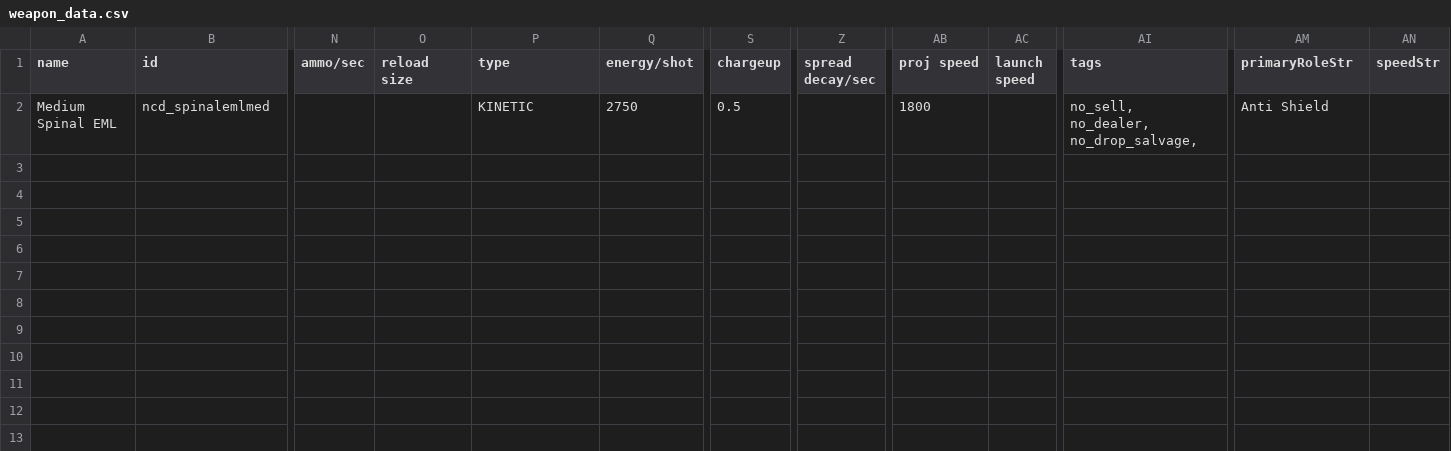
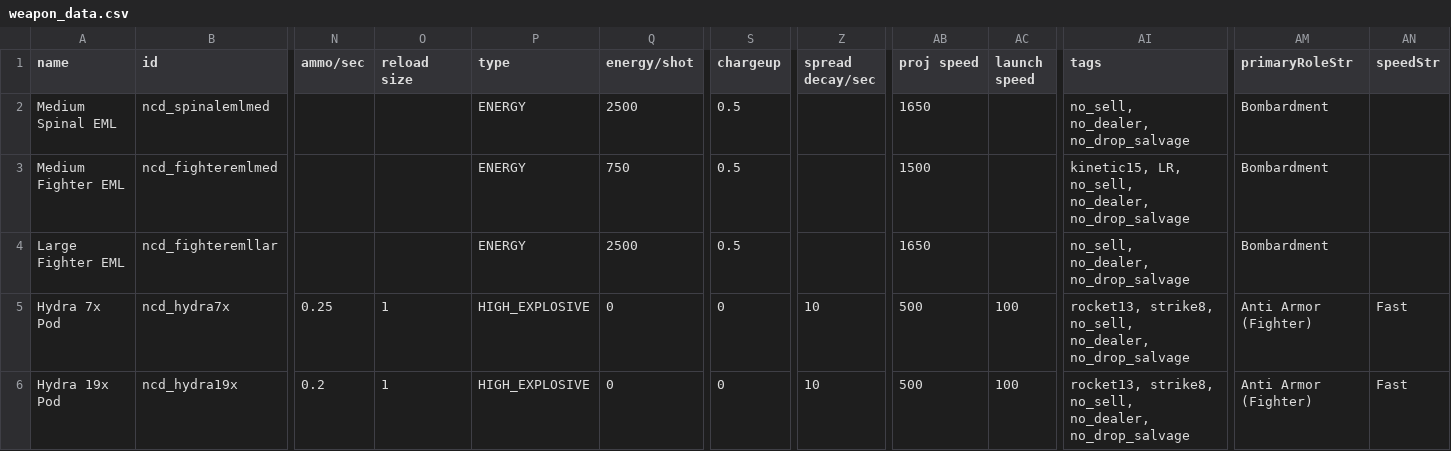
Before and after one commit to Spectre907YT/Arion-Battle_Stations, a CSV file: data/weapons/weapon_data.csv, drawn as a sheet; only a part is shown, gaps mark what is left out; rows hold the shown columns only; the diff names each change by its address in the sheet, - before the commit and + after, or states it on an @@ line.

Commit message:
new weapons for fighters n stuff

```diff
--- a/data/weapons/weapon_data.csv
+++ b/data/weapons/weapon_data.csv
-P2 (type): KINETIC
+P2 (type): ENERGY
-Q2 (energy/shot): 2750
+Q2 (energy/shot): 2500
-AB2 (proj speed): 1800
+AB2 (proj speed): 1650
-AI2 (tags): no_sell, no_dealer, no_drop_salvage,
+AI2 (tags): no_sell, no_dealer, no_drop_salvage
-AM2 (primaryRoleStr): Anti Shield
+AM2 (primaryRoleStr): Bombardment
+row 3: Medium Fighter EML | ncd_fighteremlmed |  |  | ENERGY | 750 | 0.5 |  | 1500 |  | kinetic15, LR, no_sell, no_dealer, no_drop_salvage | Bombardment
+row 4: Large Fighter EML | ncd_fighteremllar |  |  | ENERGY | 2500 | 0.5 |  | 1650 |  | no_sell, no_dealer, no_drop_salvage | Bombardment
+row 5: Hydra 7x Pod | ncd_hydra7x | 0.25 | 1 | HIGH_EXPLOSIVE | 0 | 0 | 10 | 500 | 100 | rocket13, strike8, no_sell, no_dealer, no_drop_salvage | Anti Armor (Fighter) | Fast
+row 6: Hydra 19x Pod | ncd_hydra19x | 0.2 | 1 | HIGH_EXPLOSIVE | 0 | 0 | 10 | 500 | 100 | rocket13, strike8, no_sell, no_dealer, no_drop_salvage | Anti Armor (Fighter) | Fast
```
Also changed, not shown: data/hulls/wing_data.csv, data/strings/descriptions.csv, 17 other files.
